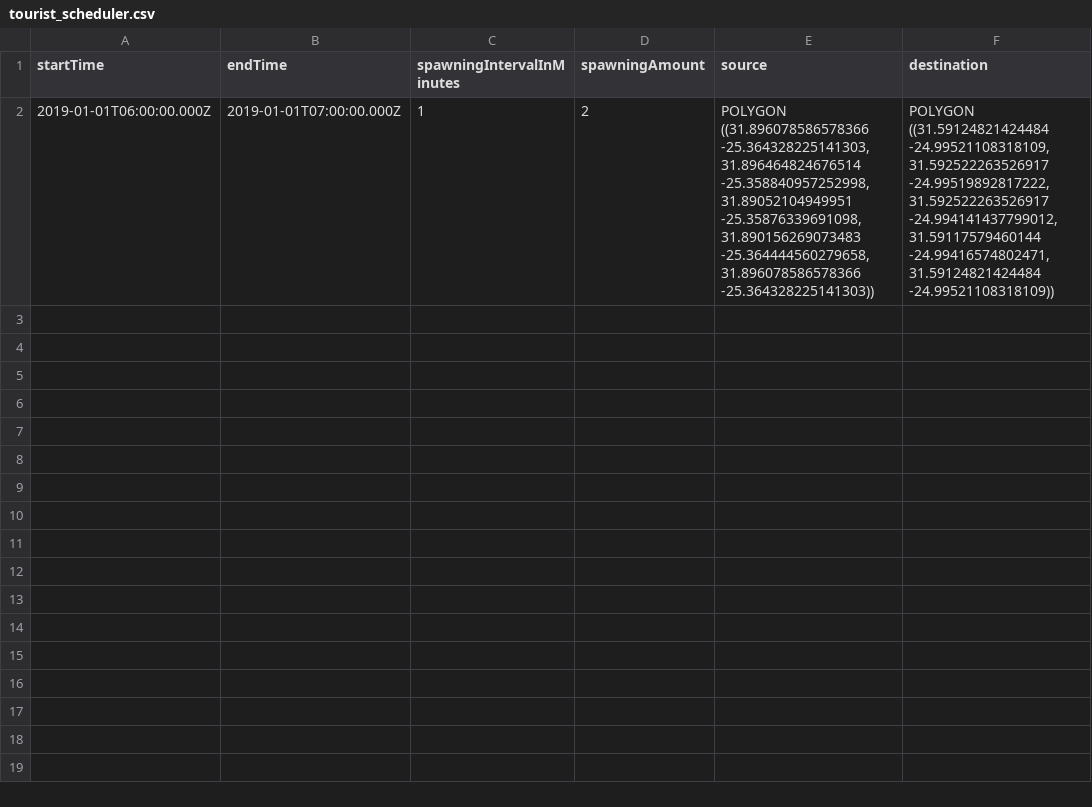
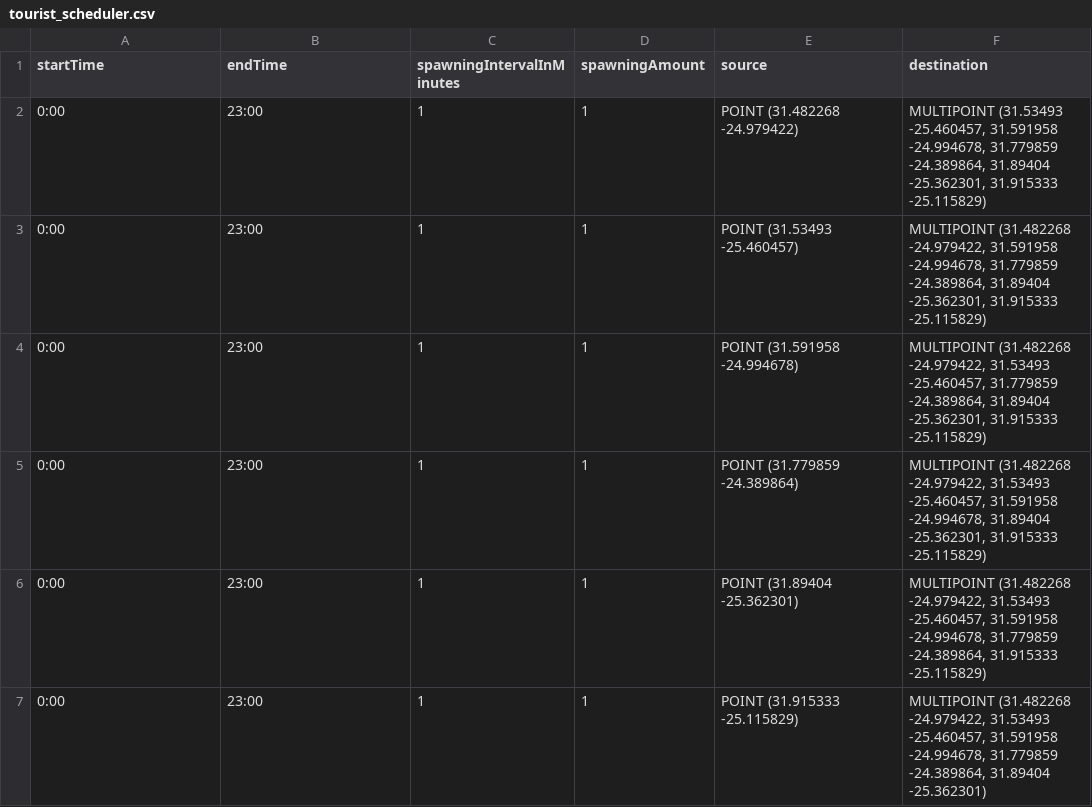
Before and after one commit to MARS-Group-HAW/model-knp-traffic, a CSV file: Models/KrugerNationalParkBox/resources/tourist_scheduler.csv, drawn as a sheet.

Commit message:
Notebook for analyzing / preparation of scheduler CSV

```diff
--- a/Models/KrugerNationalParkBox/resources/tourist_scheduler.csv
+++ b/Models/KrugerNationalParkBox/resources/tourist_scheduler.csv
@@ -1,2 +1,7 @@
 startTime,endTime,spawningIntervalInMinutes,spawningAmount,source,destination
-2019-01-01T06:00:00.000Z,2019-01-01T07:00:00.000Z,1,2,"POLYGON ((31.896078586578366 -25.364328225141303, 31.896464824676514 -25.358840957252998, 31.89052104949951 -25.35876339691098, 31.890156269073483 -25.364444560279658, 31.896078586578366 -25.364328225141303))","POLYGON ((31.59124821424484 -24.99521108318109, 31.592522263526917 -24.99519892817222, 31.592522263526917 -24.994141437799012, 31.59117579460144 -24.99416574802471, 31.59124821424484 -24.99521108318109))"
+0:00,23:00,1,1,POINT (31.482268 -24.979422),"MULTIPOINT (31.53493 -25.460457, 31.591958 -24.994678, 31.779859 -24.389864, 31.89404 -25.362301, 31.915333 -25.115829)"
+0:00,23:00,1,1,POINT (31.53493 -25.460457),"MULTIPOINT (31.482268 -24.979422, 31.591958 -24.994678, 31.779859 -24.389864, 31.89404 -25.362301, 31.915333 -25.115829)"
+0:00,23:00,1,1,POINT (31.591958 -24.994678),"MULTIPOINT (31.482268 -24.979422, 31.53493 -25.460457, 31.779859 -24.389864, 31.89404 -25.362301, 31.915333 -25.115829)"
+0:00,23:00,1,1,POINT (31.779859 -24.389864),"MULTIPOINT (31.482268 -24.979422, 31.53493 -25.460457, 31.591958 -24.994678, 31.89404 -25.362301, 31.915333 -25.115829)"
+0:00,23:00,1,1,POINT (31.89404 -25.362301),"MULTIPOINT (31.482268 -24.979422, 31.53493 -25.460457, 31.591958 -24.994678, 31.779859 -24.389864, 31.915333 -25.115829)"
+0:00,23:00,1,1,POINT (31.915333 -25.115829),"MULTIPOINT (31.482268 -24.979422, 31.53493 -25.460457, 31.591958 -24.994678, 31.779859 -24.389864, 31.89404 -25.362301)"
```
Also changed, not shown: 2 other files.
